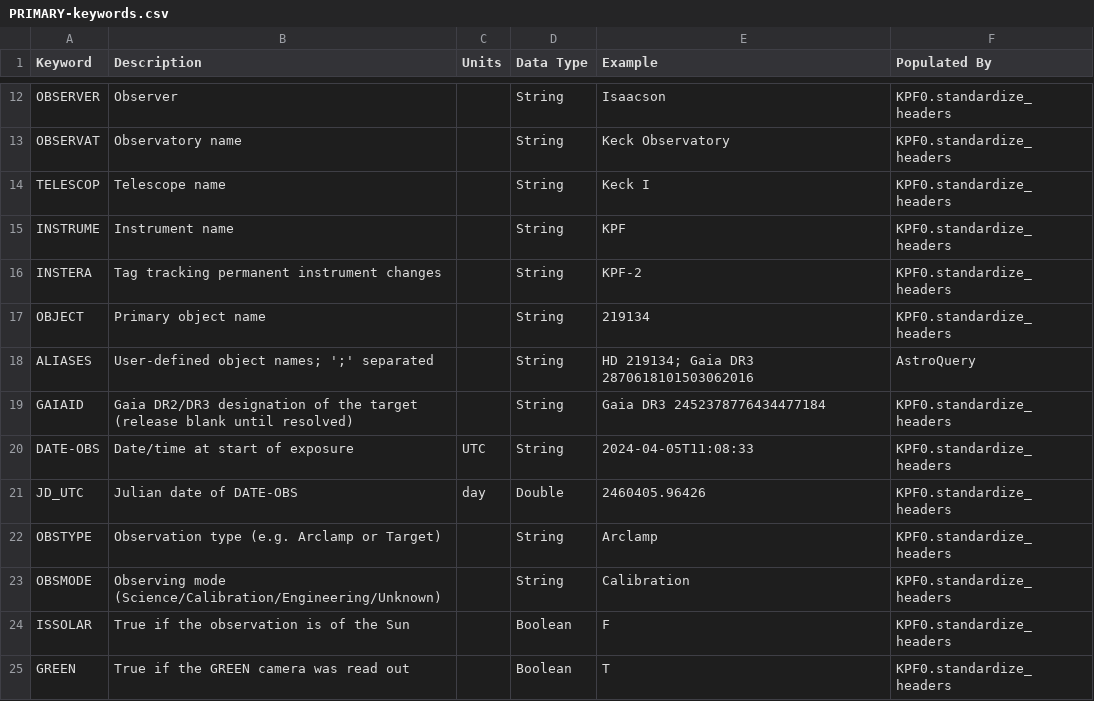
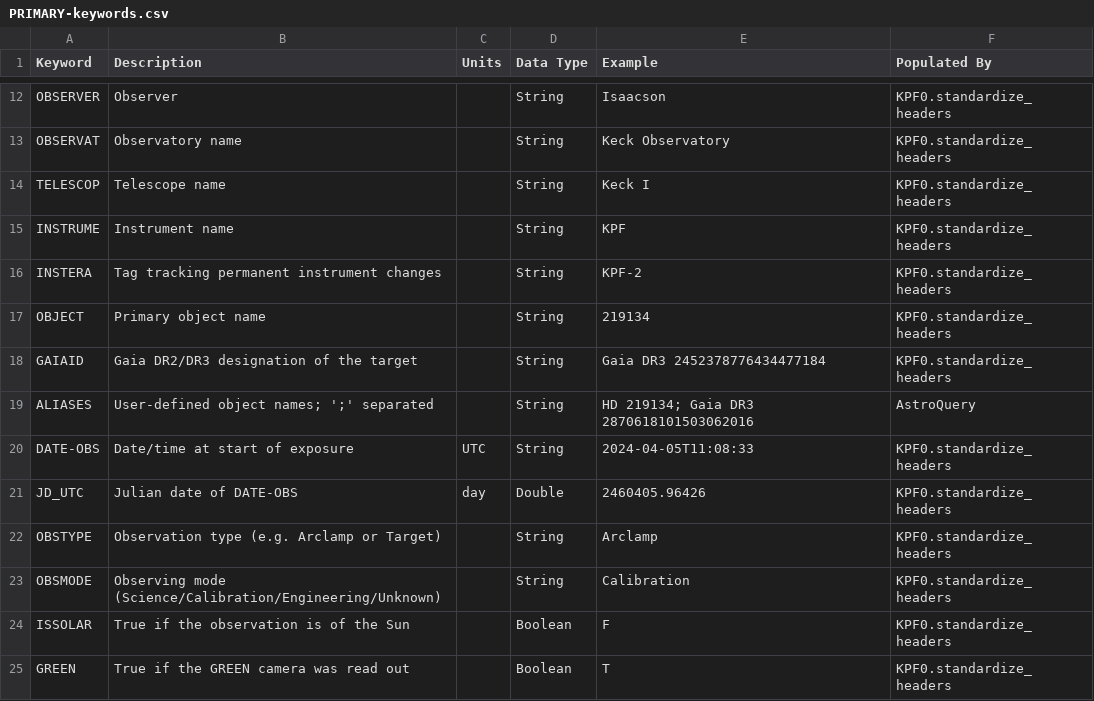
Before and after one commit to Keck-DataReductionPipelines/KPF-Pipeline, a CSV file: docs/source/data_products/PRIMARY-keywords.csv, drawn as a sheet; only a part is shown, gaps mark what is left out.

Commit message:
edited keyword registry description for GAIAID

```diff
--- a/docs/source/data_products/PRIMARY-keywords.csv
+++ b/docs/source/data_products/PRIMARY-keywords.csv
@@ -17,4 +17,4 @@ INSTERA,Tag tracking permanent instrument changes,,String,KPF-2,KPF0.standardize
 OBJECT,Primary object name,,String,219134,KPF0.standardize_headers
+GAIAID,Gaia DR2/DR3 designation of the target,,String,Gaia DR3 2452378776434477184,KPF0.standardize_headers
 ALIASES,User-defined object names; ';' separated,,String,HD 219134; Gaia DR3 2870618101503062016,AstroQuery
-GAIAID,Gaia DR2/DR3 designation of the target (release blank until resolved),,String,Gaia DR3 2452378776434477184,KPF0.standardize_headers
 DATE-OBS,Date/time at start of exposure,UTC,String,2024-04-05T11:08:33,KPF0.standardize_headers
```
